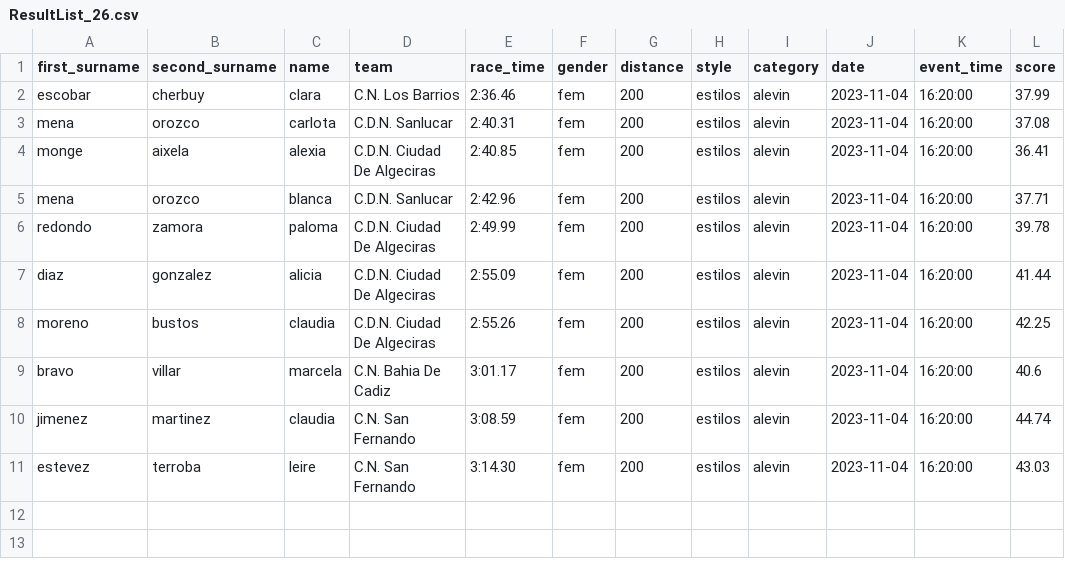
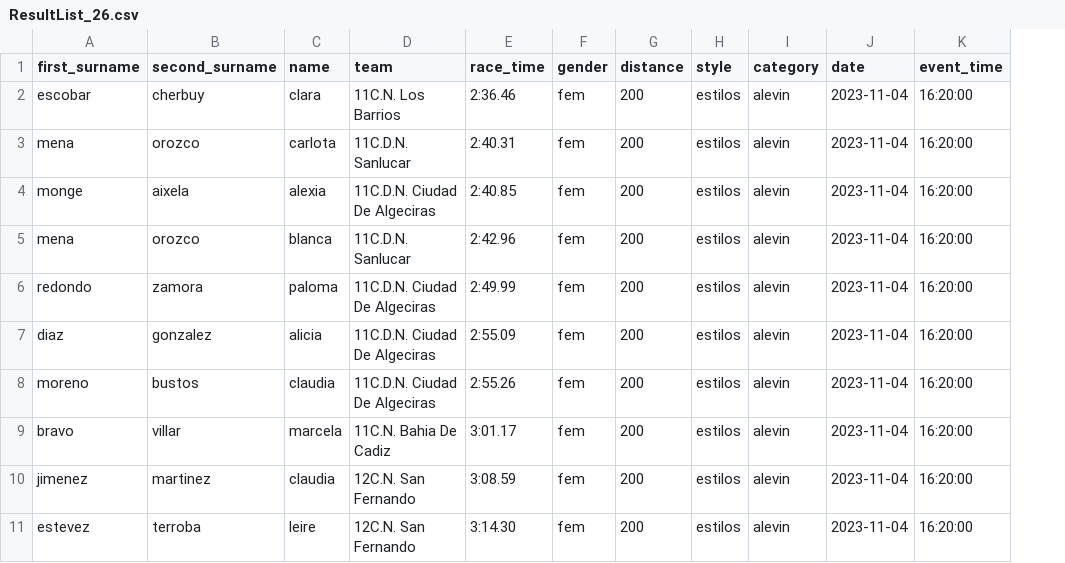
Before and after one commit to danmorper/automatization-swimming-data, a CSV file: csvs/ResultList_26.csv, drawn as a sheet; the diff names each change by its address in the sheet, - before the commit and + after, or states it on an @@ line.

Commit message:
I'm doing webscrapping in order to get the list of all swimming teams in Spain (this way I get andalusian clubs). With that list I can know which column is the one that contains the teams in functions200m

```diff
--- a/csvs/ResultList_26.csv
+++ b/csvs/ResultList_26.csv
-column L (score), rows 2-11: 37.99 | 37.08 | 36.41 | 37.71 | 39.78 | 41.44 | 42.25 | 40.6 | 44.74 | 43.03
-D2 (team): C.N. Los Barrios
+D2 (team): 11C.N. Los Barrios
-D3 (team): C.D.N. Sanlucar
+D3 (team): 11C.D.N. Sanlucar
-D4 (team): C.D.N. Ciudad De Algeciras
+D4 (team): 11C.D.N. Ciudad De Algeciras
-D5 (team): C.D.N. Sanlucar
+D5 (team): 11C.D.N. Sanlucar
-D6:D8 (team): C.D.N. Ciudad De Algeciras
+D6:D8 (team): 11C.D.N. Ciudad De Algeciras
-D9 (team): C.N. Bahia De Cadiz
+D9 (team): 11C.N. Bahia De Cadiz
-D10:D11 (team): C.N. San Fernando
+D10:D11 (team): 12C.N. San Fernando
```
Also changed, not shown: csvs/ResultList_25.csv, 6 other files.
